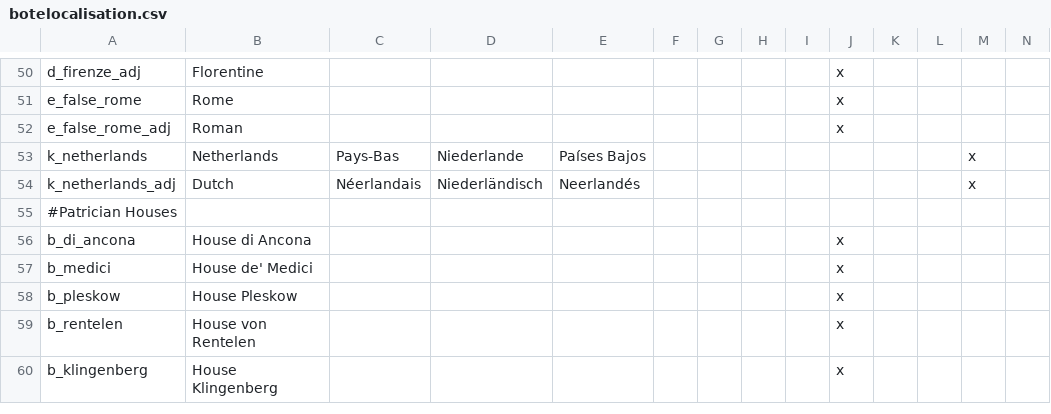
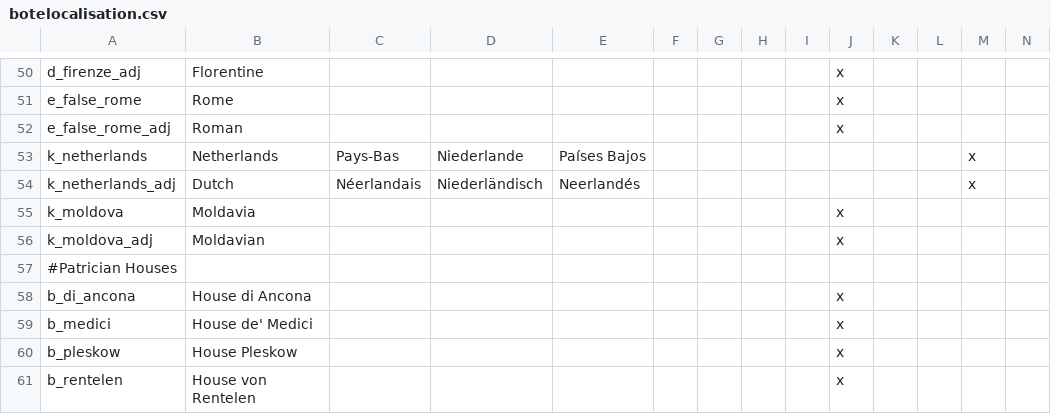
Before and after one commit to neutrondecay/bote, a CSV file: localisation/botelocalisation.csv, drawn as a sheet; only a part is shown, gaps mark what is left out; the shorter side is filled out with more unchanged rows; rows hold the shown columns only; the diff names each change by its address in the sheet, - before the commit and + after, or states it on an @@ line.

Commit message:
De jure Moldova+France

```diff
--- a/localisation/botelocalisation.csv
+++ b/localisation/botelocalisation.csv
+row 55: k_moldova | Moldavia |  |  |  |  |  |  |  | x
+row 56: k_moldova_adj | Moldavian |  |  |  |  |  |  |  | x
```
Also changed, not shown: 14 other files.
